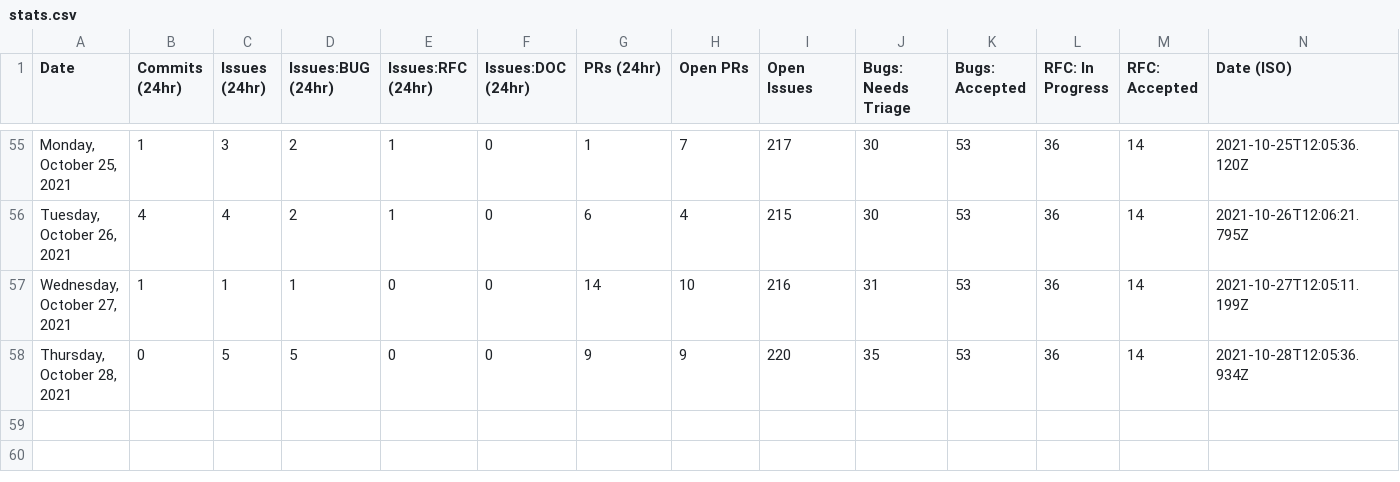
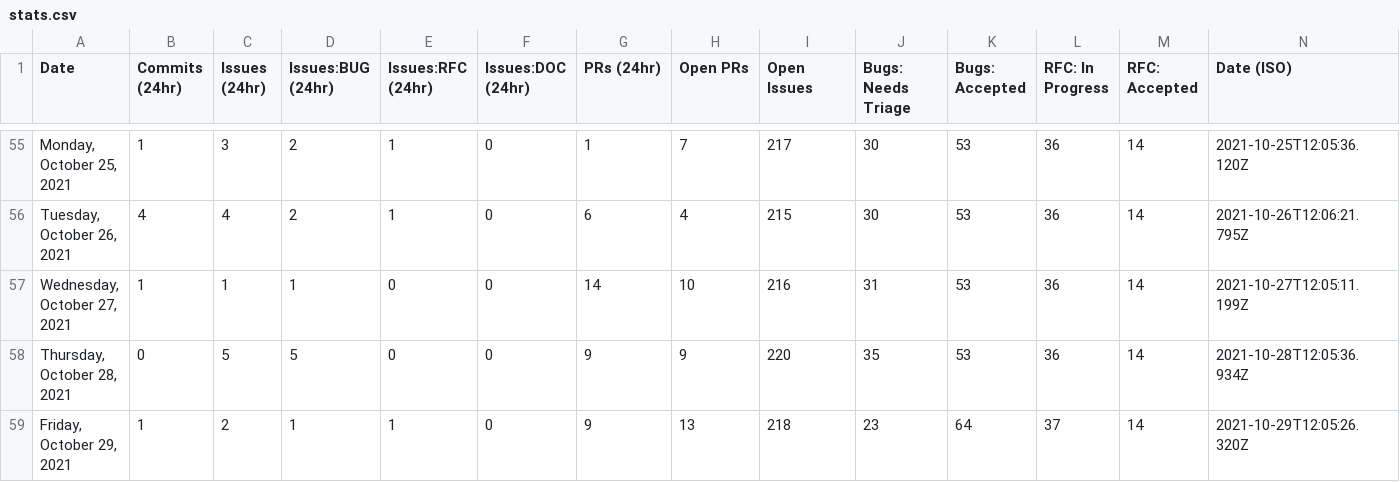
Before and after one commit to SiriousHunter/astro, a CSV file: stats/stats.csv, drawn as a sheet; only a part is shown, gaps mark what is left out.

```diff
--- a/stats/stats.csv
+++ b/stats/stats.csv
@@ -58 +58,2 @@ Date,Commits (24hr),Issues (24hr),Issues:BUG (24hr),Issues:RFC (24hr),Issues:DOC
 "Thursday, October 28, 2021",0,5,5,0,0,9,9,220,35,53,36,14,"2021-10-28T12:05:36.934Z"
+"Friday, October 29, 2021",1,2,1,1,0,9,13,218,23,64,37,14,"2021-10-29T12:05:26.320Z"
```
